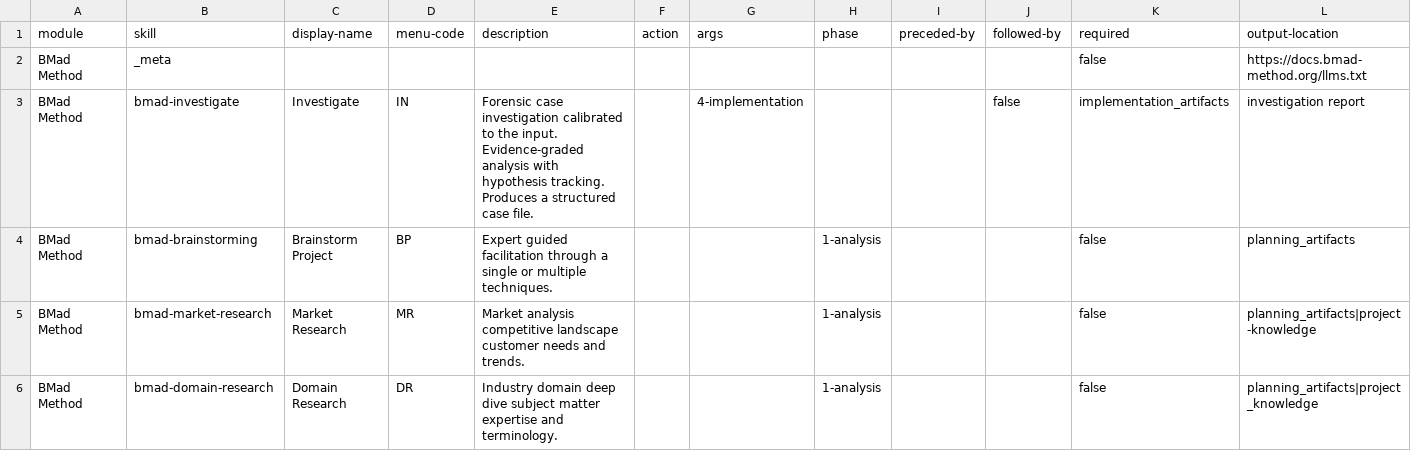
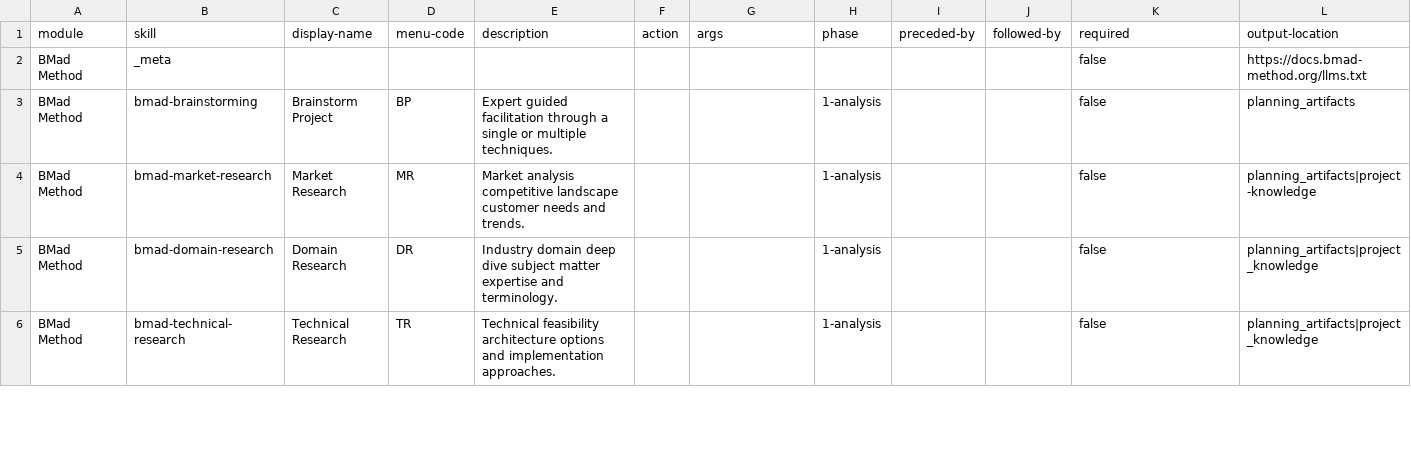
Before and after one commit to appmonster007/kmip-adapter, a CSV file: _bmad/_config/bmad-help.csv, drawn as a sheet; only a part is shown; the shorter side is filled out with more unchanged rows; rows hold the shown columns only; the diff names each change by its address in the sheet, - before the commit and + after, or states it on an @@ line.

```diff
--- a/_bmad/_config/bmad-help.csv
+++ b/_bmad/_config/bmad-help.csv
-row 3: BMad Method | bmad-investigate | Investigate | IN | Forensic case investigation calibrated to the input. Evidence-graded analysis with hypothesis tracking. Produces a structured case file. |  | 4-implementation |  |  | false | implementation_artifacts | investigation report
```
Also changed, not shown: _bmad/_config/files-manifest.csv, _bmad/_config/skill-manifest.csv, 32 other files.
